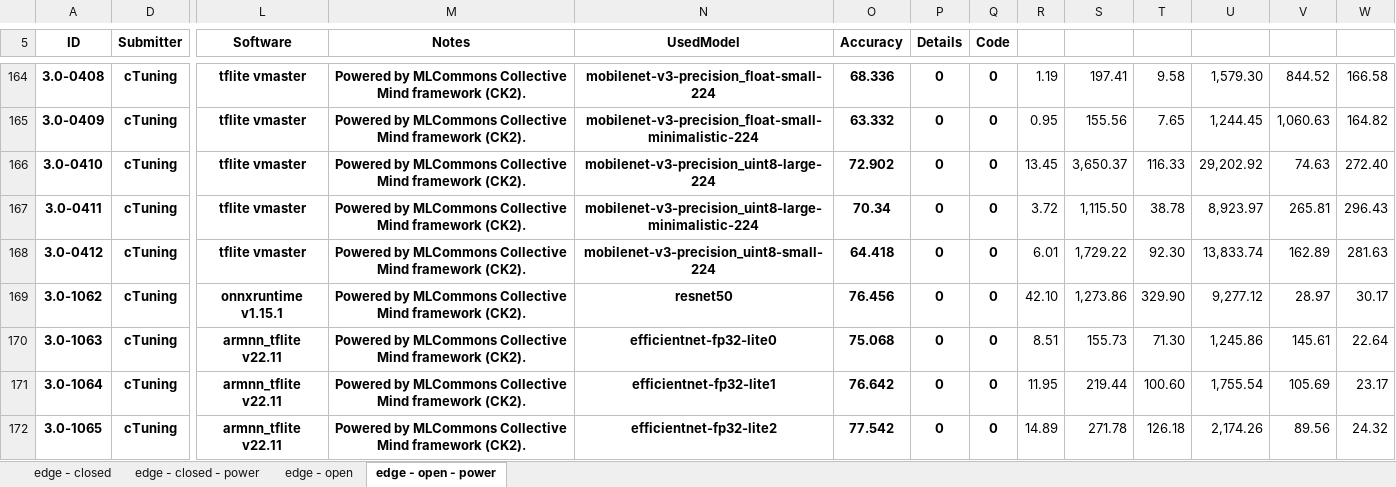
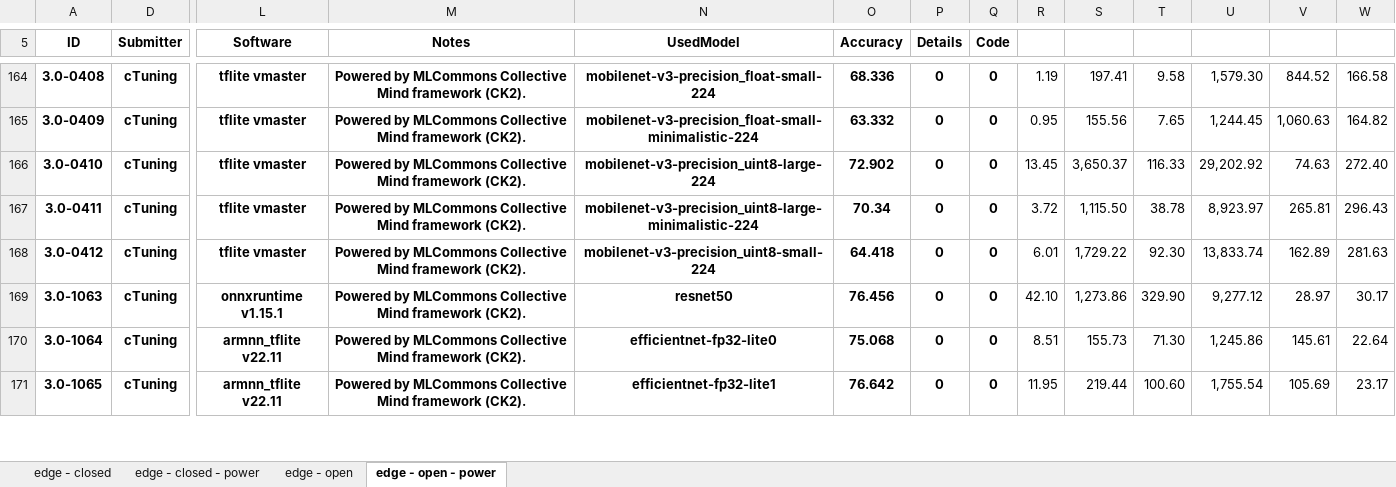
Before and after one commit to ctuning/mlperf_inference_submissions_v3.1a, an Excel workbook: summary.xlsx, sheet edge - open - power, drawn as a sheet; only a part is shown, gaps mark what is left out; values as stored, in another font and other column widths than the file's, no borders; conditional formats not drawn; removed rows and columns are numbered as before the commit, all else as after; rows hold the shown columns only; the diff covers the shown part only; the diff names each change by its address in the sheet, - before the commit and + after, or states it on an @@ line.

```diff
--- a/summary.xlsx (sheet edge - open - power)
+++ b/summary.xlsx (sheet edge - open - power)
-row 169: 3.0-1062 | cTuning | onnxruntime v1.15.1 | Powered by MLCommons Collective Mind framework (CK2). | resnet50 | 76.456 | 0 | 0 | 42.10 | 1,273.86 | 329.90 | 9,277.12 | 28.97 | 30.17
-L169 (Software): armnn_tflite v22.11
+L169 (Software): onnxruntime v1.15.1
-N169 (UsedModel): efficientnet-fp32-lite0
+N169 (UsedModel): resnet50
-O169 (Accuracy): 75.068
+O169 (Accuracy): 76.456
-R169: 8.51
+R169: 42.10
-S169: 155.73
+S169: 1,273.86
-T169: 71.30
+T169: 329.90
-U169: 1,245.86
+U169: 9,277.12
-V169: 145.61
+V169: 28.97
-W169: 22.64
+W169: 30.17
-N170 (UsedModel): efficientnet-fp32-lite1
+N170 (UsedModel): efficientnet-fp32-lite0
-O170 (Accuracy): 76.642
+O170 (Accuracy): 75.068
-R170: 11.95
+R170: 8.51
-S170: 219.44
+S170: 155.73
-T170: 100.60
+T170: 71.30
-U170: 1,755.54
+U170: 1,245.86
-V170: 105.69
+V170: 145.61
-W170: 23.17
+W170: 22.64
-N171 (UsedModel): efficientnet-fp32-lite2
+N171 (UsedModel): efficientnet-fp32-lite1
-O171 (Accuracy): 77.542
+O171 (Accuracy): 76.642
-R171: 14.89
+R171: 11.95
-S171: 271.78
+S171: 219.44
-T171: 126.18
+T171: 100.60
-U171: 2,174.26
+U171: 1,755.54
-V171: 89.56
+V171: 105.69
-W171: 24.32
+W171: 23.17
```
Also changed, not shown: 1 added row and 1917 edited cells elsewhere in this sheet, sheet edge - open, formulas that keep their value, hidden cells, 4 other files.
